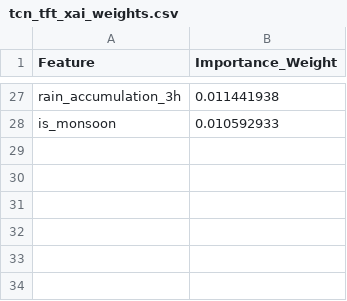
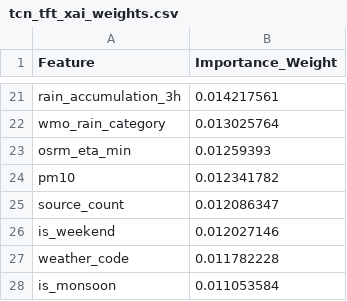
Before and after one commit to anmajharul/mirpur_traffic_pipeline, a CSV file: backend/tcn_tft_xai_weights.csv, drawn as a sheet; only a part is shown, gaps mark what is left out; addresses are those after the commit; the diff covers the shown part only; the diff names each change by its address in the sheet, - before the commit and + after, or states it on an @@ line.

```diff
--- a/backend/tcn_tft_xai_weights.csv
+++ b/backend/tcn_tft_xai_weights.csv
-B21 (Importance_Weight): 0.011441938
+B21 (Importance_Weight): 0.014217561
+row 22: wmo_rain_category | 0.013025764
+row 23: osrm_eta_min | 0.01259393
+row 24: pm10 | 0.012341782
+row 25: source_count | 0.012086347
+row 26: is_weekend | 0.012027146
+row 27: weather_code | 0.011782228
-B28 (Importance_Weight): 0.010592933
+B28 (Importance_Weight): 0.011053584
```
Also changed, not shown: 8 added rows, 14 removed rows and 11 edited cells elsewhere in this file.
